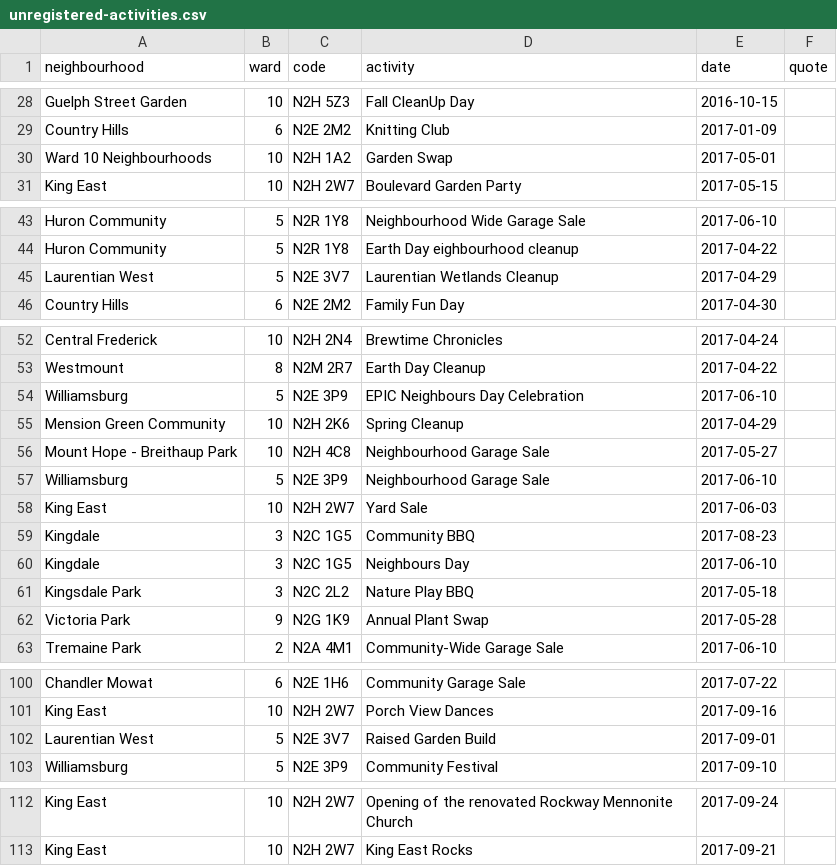
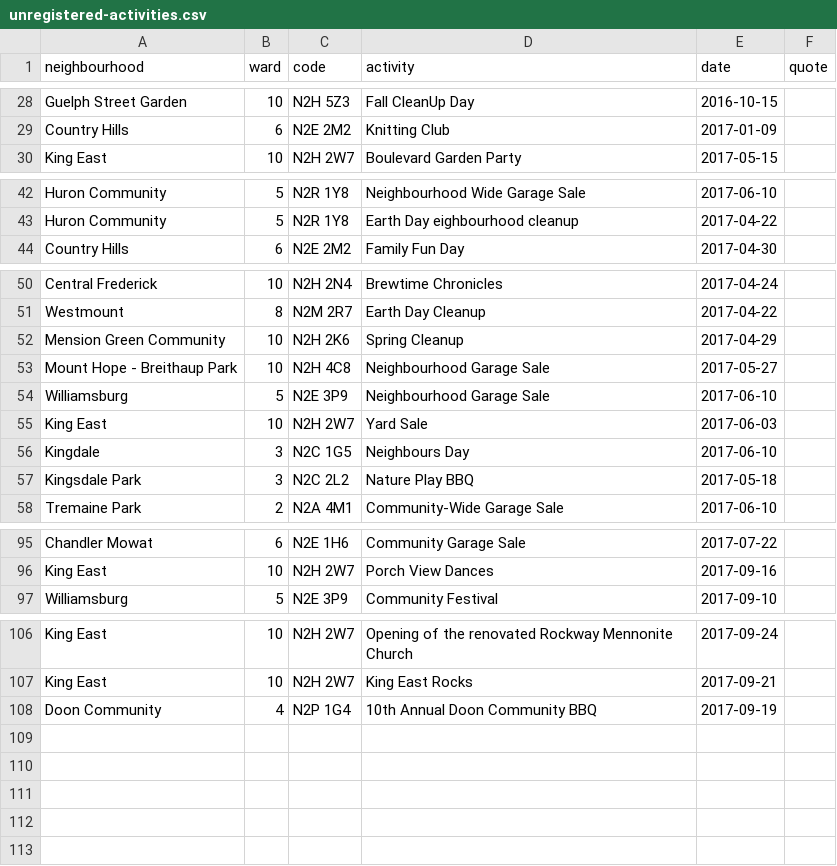
Before and after one commit to info-waterloo-region/festival-of-neighbourhoods, a CSV file: _data/unregistered-activities.csv, drawn as a sheet; only a part is shown, gaps mark what is left out.

```diff
--- a/_data/unregistered-activities.csv
+++ b/_data/unregistered-activities.csv
@@ -29,3 +29,2 @@
 "Country Hills",6,"N2E 2M2","Knitting Club","2017-01-09",""
-"Ward 10 Neighbourhoods",10,"N2H 1A2","Garden Swap","2017-05-01",""
 "King East",10,"N2H 2W7","Boulevard Garden Party","2017-05-15",""
@@ -44,3 +43,2 @@
 "Huron Community",5,"N2R 1Y8","Earth Day eighbourhood cleanup","2017-04-22",""
-"Laurentian West",5,"N2E 3V7","Laurentian Wetlands Cleanup","2017-04-29",""
 "Country Hills",6,"N2E 2M2","Family Fun Day","2017-04-30",""
@@ -53,3 +51,2 @@
 "Westmount",8,"N2M 2R7","Earth Day Cleanup","2017-04-22",""
-"Williamsburg",5,"N2E 3P9","EPIC Neighbours Day Celebration","2017-06-10",""
 "Mension Green Community",10,"N2H 2K6","Spring Cleanup","2017-04-29",""
@@ -58,6 +55,4 @@
 "King East",10,"N2H 2W7","Yard Sale","2017-06-03",""
-"Kingdale",3,"N2C 1G5","Community BBQ","2017-08-23",""
 "Kingdale",3,"N2C 1G5","Neighbours Day","2017-06-10",""
 "Kingsdale Park",3,"N2C 2L2","Nature Play BBQ","2017-05-18",""
-"Victoria Park",9,"N2G 1K9","Annual Plant Swap","2017-05-28",""
 "Tremaine Park",2,"N2A 4M1","Community-Wide Garage Sale","2017-06-10",""
@@ -101,3 +96,2 @@
 "King East",10,"N2H 2W7","Porch View Dances","2017-09-16",""
-"Laurentian West",5,"N2E 3V7","Raised Garden Build","2017-09-01",""
 "Williamsburg",5,"N2E 3P9","Community Festival","2017-09-10",""
@@ -113 +107,2 @@
 "King East",10,"N2H 2W7","King East Rocks","2017-09-21",""
+"Doon Community",4,"N2P 1G4","10th Annual Doon Community BBQ","2017-09-19",""
```
Also changed, not shown: _data/codes.csv, _data/registered-activities.csv.
